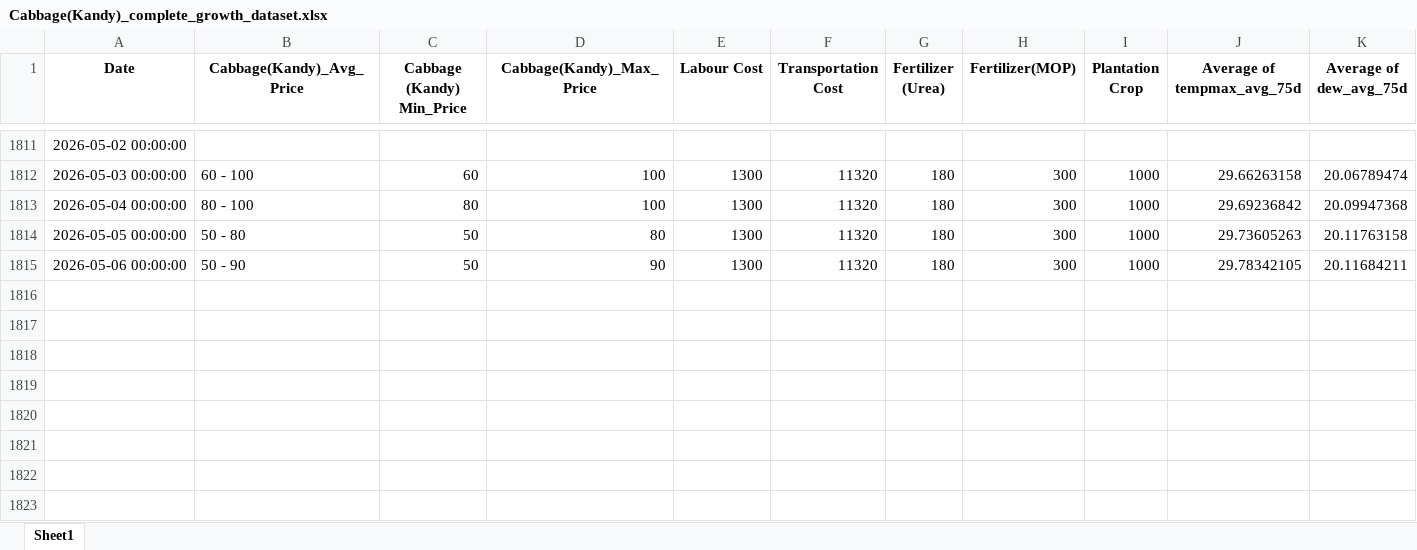
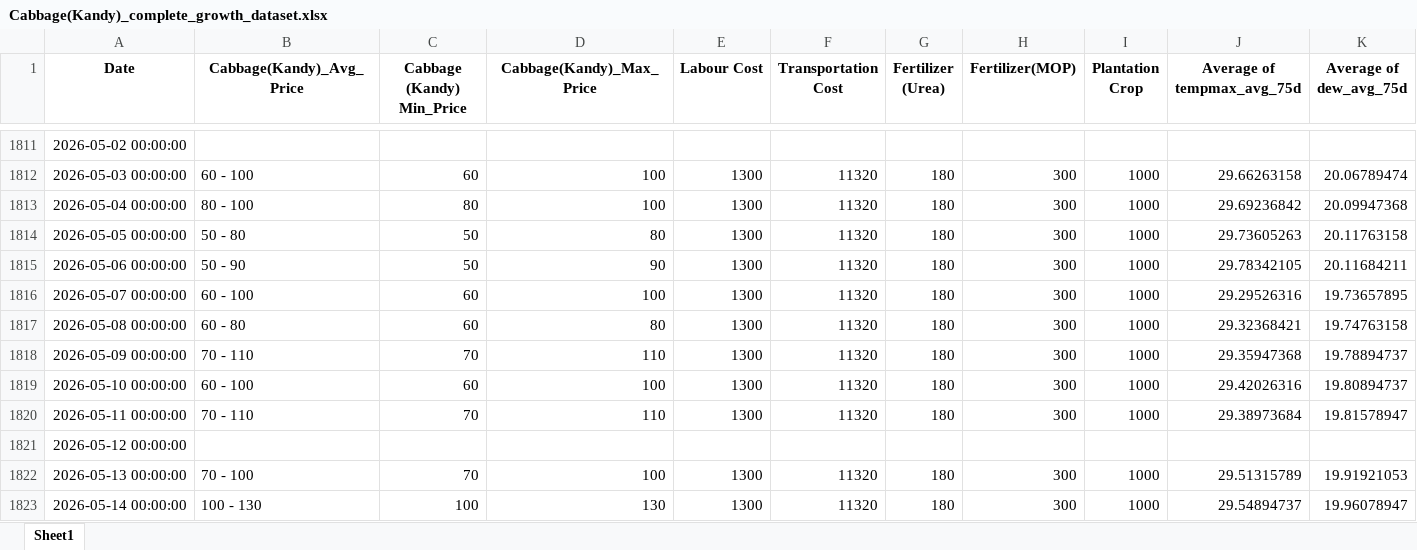
Before and after one commit to ShahaniSamsudeen/VegNova-Vegetable-Price-Prediction-System, an Excel workbook: ml/datasets/Cabbage(Kandy)_complete_growth_dataset.xlsx, sheet Sheet1, drawn as a sheet; only a part is shown, gaps mark what is left out; values as stored, in another font and other column widths than the file's, no borders; rows hold the shown columns only; the diff names each change by its address in the sheet, - before the commit and + after, or states it on an @@ line.

Commit message:
Updated historical Cabbage price s for market analysis

```diff
--- a/ml/datasets/Cabbage(Kandy)_complete_growth_dataset.xlsx (sheet Sheet1)
+++ b/ml/datasets/Cabbage(Kandy)_complete_growth_dataset.xlsx (sheet Sheet1)
+row 1816: 2026-05-07 00:00:00 | 60 - 100 | 60 | 100 | 1300 | 11320 | 180 | 300 | 1000 | 29.29526316 | 19.73657895
+row 1817: 2026-05-08 00:00:00 | 60 - 80 | 60 | 80 | 1300 | 11320 | 180 | 300 | 1000 | 29.32368421 | 19.74763158
+row 1818: 2026-05-09 00:00:00 | 70 - 110 | 70 | 110 | 1300 | 11320 | 180 | 300 | 1000 | 29.35947368 | 19.78894737
+row 1819: 2026-05-10 00:00:00 | 60 - 100 | 60 | 100 | 1300 | 11320 | 180 | 300 | 1000 | 29.42026316 | 19.80894737
+row 1820: 2026-05-11 00:00:00 | 70 - 110 | 70 | 110 | 1300 | 11320 | 180 | 300 | 1000 | 29.38973684 | 19.81578947
+row 1821: 2026-05-12 00:00:00
+row 1822: 2026-05-13 00:00:00 | 70 - 100 | 70 | 100 | 1300 | 11320 | 180 | 300 | 1000 | 29.51315789 | 19.91921053
+row 1823: 2026-05-14 00:00:00 | 100 - 130 | 100 | 130 | 1300 | 11320 | 180 | 300 | 1000 | 29.54894737 | 19.96078947
```
